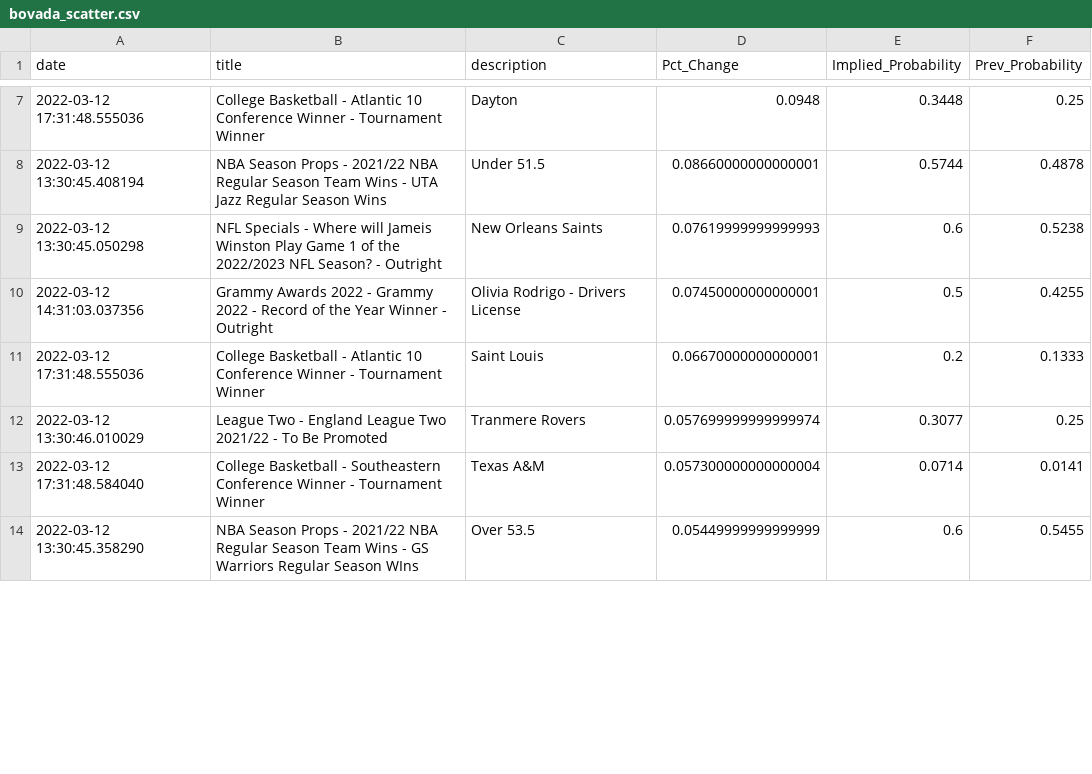
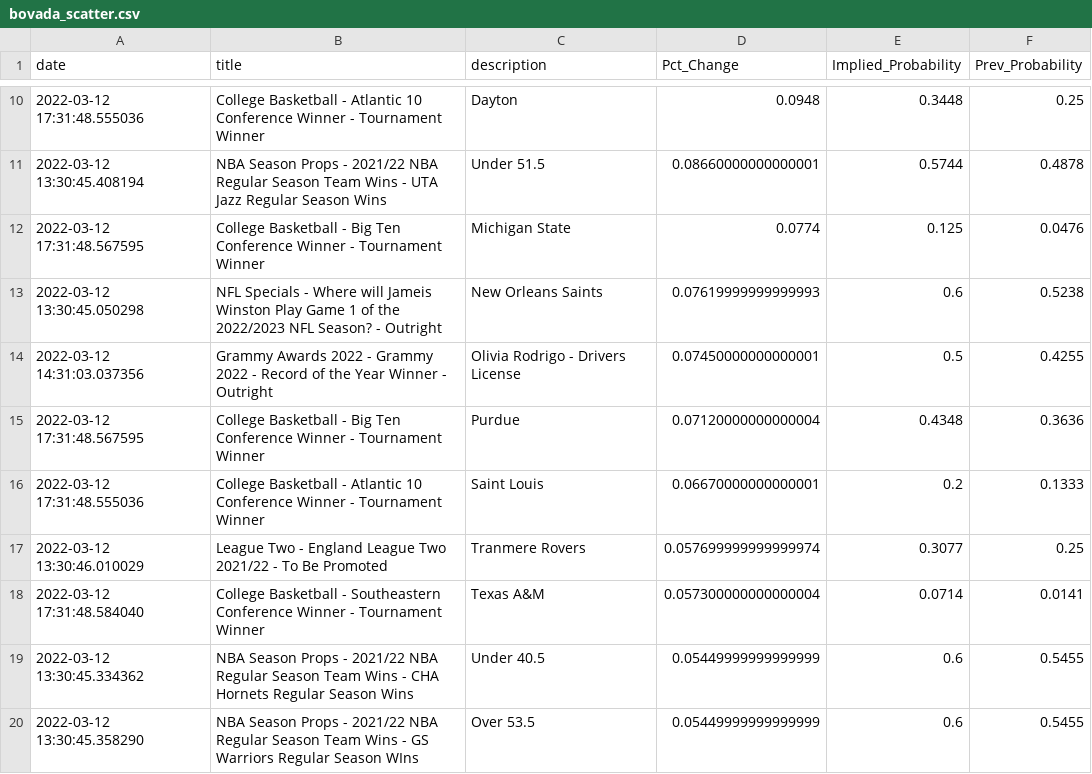
Before and after one commit to aaroncolesmith/bovada, a CSV file: bovada_scatter.csv, drawn as a sheet; only a part is shown, gaps mark what is left out; the diff covers the shown part only.

Commit message:
colab_commit

```diff
--- a/bovada_scatter.csv
+++ b/bovada_scatter.csv
@@ -8,4 +11,6 @@ date,title,description,Pct_Change,Implied_Probability,Prev_Probability
 2022-03-12 13:30:45.408194,NBA Season Props - 2021/22 NBA Regular Season Team Wins - UTA Jazz Regular Season Wins,Under 51.5,0.08660000000000001,0.5744,0.4878
+2022-03-12 17:31:48.567595,College Basketball - Big Ten Conference Winner - Tournament Winner,Michigan State,0.0774,0.125,0.0476
 2022-03-12 13:30:45.050298,NFL Specials - Where will Jameis Winston Play Game 1 of the 2022/2023 NFL Season? - Outright,New Orleans Saints,0.07619999999999993,0.6,0.5238
 2022-03-12 14:31:03.037356,Grammy Awards 2022 - Grammy 2022 - Record of the Year Winner - Outright,Olivia Rodrigo - Drivers License,0.07450000000000001,0.5,0.4255
+2022-03-12 17:31:48.567595,College Basketball - Big Ten Conference Winner - Tournament Winner,Purdue,0.07120000000000004,0.4348,0.3636
 2022-03-12 17:31:48.555036,College Basketball - Atlantic 10 Conference Winner - Tournament Winner,Saint Louis,0.06670000000000001,0.2,0.1333
@@ -13,2 +18,3 @@ date,title,description,Pct_Change,Implied_Probability,Prev_Probability
 2022-03-12 17:31:48.584040,College Basketball - Southeastern Conference Winner - Tournament Winner,Texas A&M,0.057300000000000004,0.0714,0.0141
+2022-03-12 13:30:45.334362,NBA Season Props - 2021/22 NBA Regular Season Team Wins - CHA Hornets Regular Season Wins,Under 40.5,0.05449999999999999,0.6,0.5455
 2022-03-12 13:30:45.358290,NBA Season Props - 2021/22 NBA Regular Season Team Wins - GS Warriors Regular Season WIns,Over 53.5,0.05449999999999999,0.6,0.5455
```
Also changed, not shown: 11 added rows, 4 moved rows and 3 edited cells elsewhere in this file.
